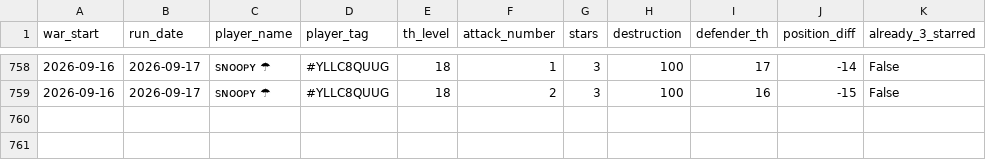
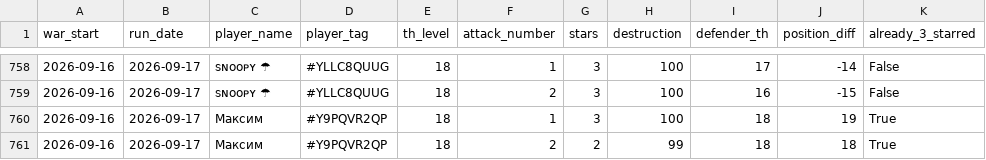
Before and after one commit to irisMoonwhisper/clash-of-clansh-scripts, a CSV file: war_attacks.csv, drawn as a sheet; only a part is shown, gaps mark what is left out; the diff names each change by its address in the sheet, - before the commit and + after, or states it on an @@ line.

```diff
--- a/war_attacks.csv
+++ b/war_attacks.csv
+row 760: 2026-09-16 | 2026-09-17 | Максим | #Y9PQVR2QP | 18 | 1 | 3 | 100 | 18 | 19 | True
+row 761: 2026-09-16 | 2026-09-17 | Максим | #Y9PQVR2QP | 18 | 2 | 2 | 99 | 18 | 18 | True
```
Also changed, not shown: war_defenses.csv.
